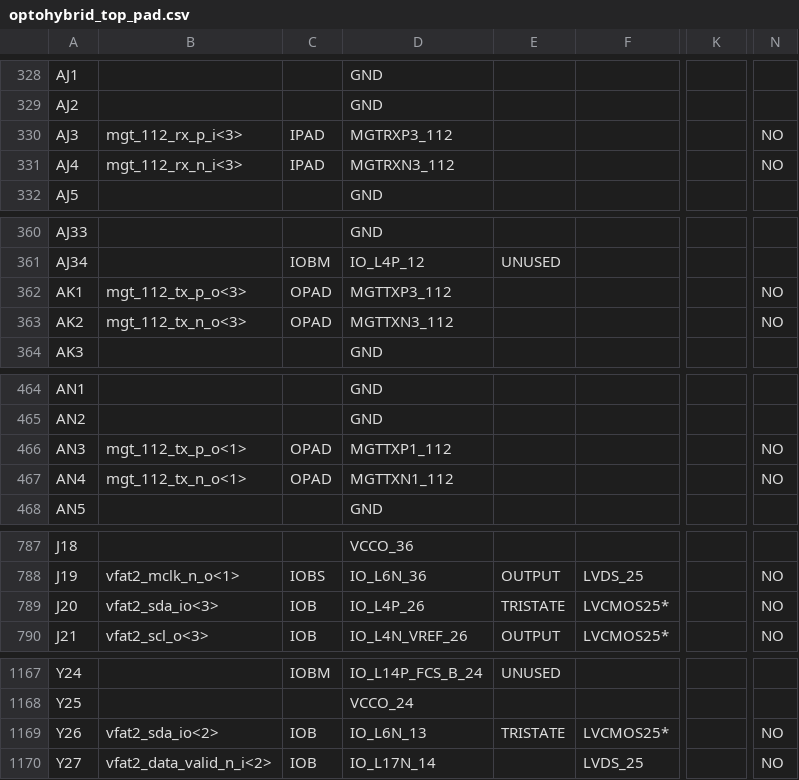
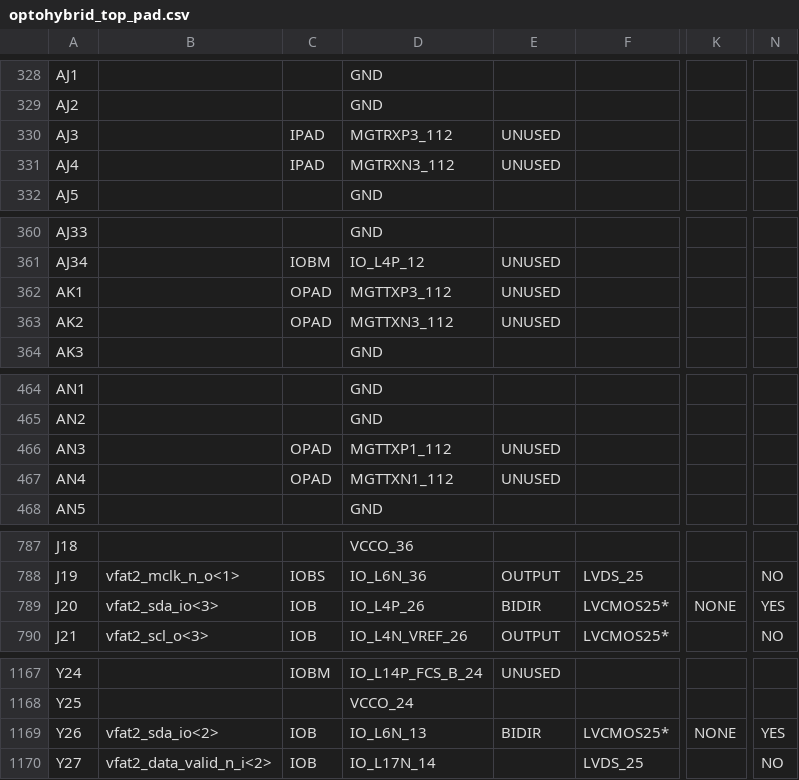
Before and after one commit to cms-gem-daq-project/OptoHybridv15, a CSV file: prj/optohybrid_top_pad.csv, drawn as a sheet; only a part is shown, gaps mark what is left out; the diff covers the shown part only; the diff names each change by its address in the sheet, - before the commit and + after, or states it on an @@ line.

```diff
--- a/prj/optohybrid_top_pad.csv
+++ b/prj/optohybrid_top_pad.csv
-B330: mgt_112_rx_p_i<3>
+B330: (empty)
-E330:E331: (empty)
+E330:E331: UNUSED
-N330:N331: NO
+N330:N331: (empty)
-B331: mgt_112_rx_n_i<3>
+B331: (empty)
-B362: mgt_112_tx_p_o<3>
+B362: (empty)
-E362:E363: (empty)
+E362:E363: UNUSED
-N362:N363: NO
+N362:N363: (empty)
-B363: mgt_112_tx_n_o<3>
+B363: (empty)
-B466: mgt_112_tx_p_o<1>
+B466: (empty)
-E466:E467: (empty)
+E466:E467: UNUSED
-N466:N467: NO
+N466:N467: (empty)
-B467: mgt_112_tx_n_o<1>
+B467: (empty)
-E789: TRISTATE
+E789: BIDIR
-K789: (empty)
+K789: NONE
-N789: NO
+N789: YES
-E1169: TRISTATE
+E1169: BIDIR
-K1169: (empty)
+K1169: NONE
-N1169: NO
+N1169: YES
```
Also changed, not shown: 35 edited cells elsewhere in this file, 58 other files.
